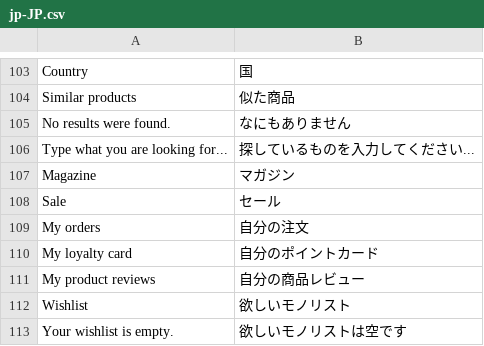
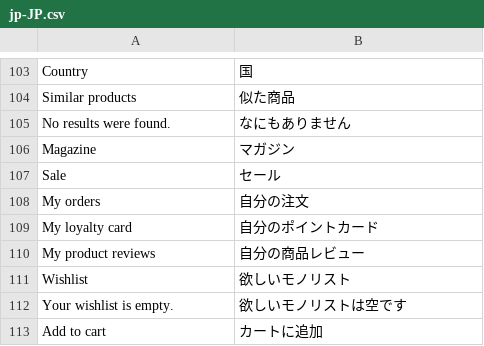
Before and after one commit to vuestorefront/vue-storefront, a CSV file: src/themes/default/resource/i18n/jp-JP.csv, drawn as a sheet; only a part is shown, gaps mark what is left out; the shorter side is filled out with more unchanged rows; the diff names each change by its address in the sheet, - before the commit and + after, or states it on an @@ line.

```diff
--- a/src/themes/default/resource/i18n/jp-JP.csv
+++ b/src/themes/default/resource/i18n/jp-JP.csv
-row 106: Type what you are looking for... | 探しているものを入力してください...
```
Also changed, not shown: src/themes/default/resource/i18n/en-US.csv, src/themes/default/resource/i18n/es-ES.csv, 7 other files.
